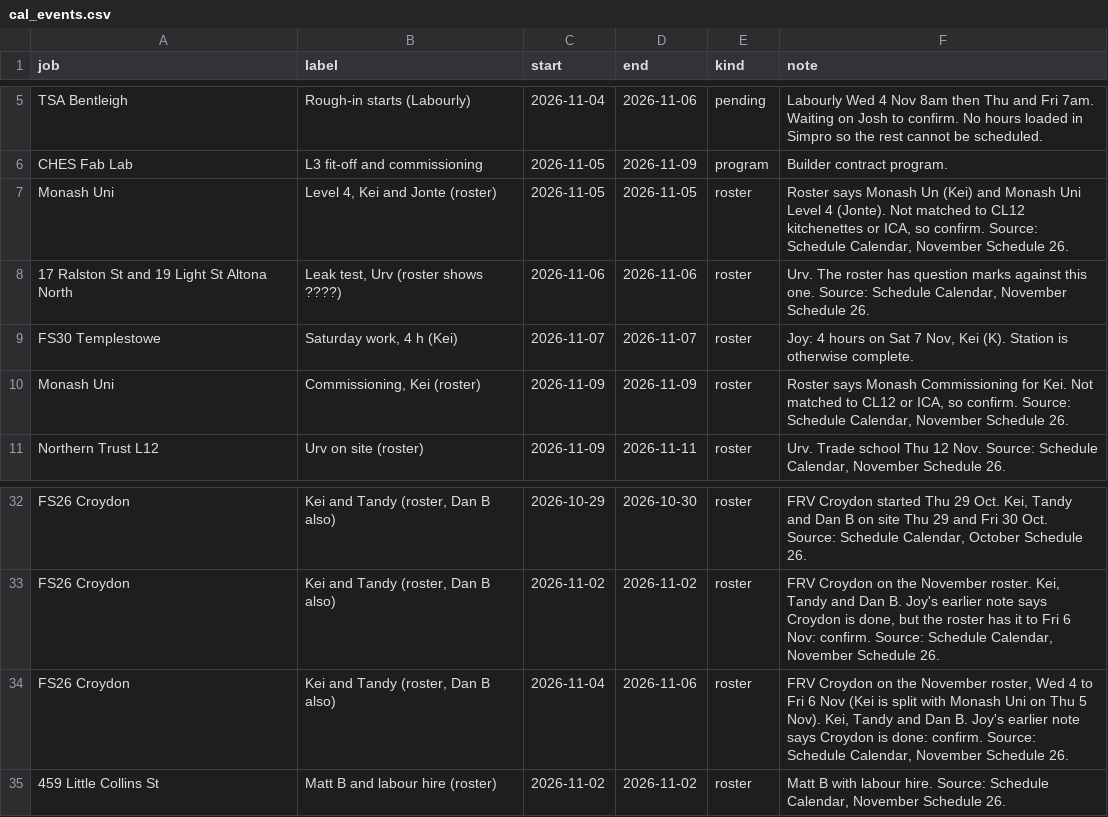
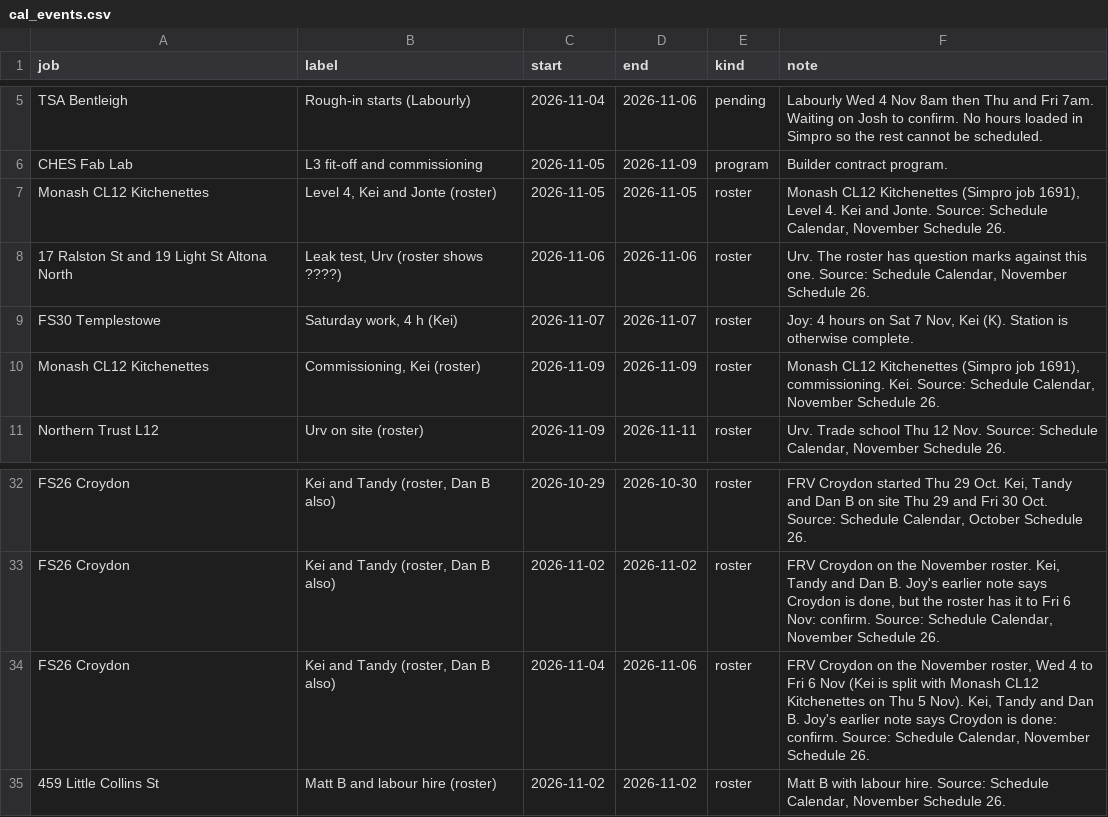
Before and after one commit to vpstock/vp-program-scheduler, a CSV file: data/cal_events.csv, drawn as a sheet; only a part is shown, gaps mark what is left out.

```diff
--- a/data/cal_events.csv
+++ b/data/cal_events.csv
@@ -6,6 +6,6 @@ TSA Bentleigh,Rough-in starts (Labourly),2026-11-04,2026-11-06,pending,Labourly
 CHES Fab Lab,L3 fit-off and commissioning,2026-11-05,2026-11-09,program,Builder contract program.
-Monash Uni,"Level 4, Kei and Jonte (roster)",2026-11-05,2026-11-05,roster,"Roster says Monash Un (Kei) and Monash Uni Level 4 (Jonte). Not matched to CL12 kitchenettes or ICA, so confirm. Source: Schedule Calendar, November Schedule 26."
+Monash CL12 Kitchenettes,"Level 4, Kei and Jonte (roster)",2026-11-05,2026-11-05,roster,"Monash CL12 Kitchenettes (Simpro job 1691), Level 4. Kei and Jonte. Source: Schedule Calendar, November Schedule 26."
 17 Ralston St and 19 Light St Altona North,"Leak test, Urv (roster shows ????)",2026-11-06,2026-11-06,roster,"Urv. The roster has question marks against this one. Source: Schedule Calendar, November Schedule 26."
 FS30 Templestowe,"Saturday work, 4 h (Kei)",2026-11-07,2026-11-07,roster,"Joy: 4 hours on Sat 7 Nov, Kei (K). Station is otherwise complete."
-Monash Uni,"Commissioning, Kei (roster)",2026-11-09,2026-11-09,roster,"Roster says Monash Commissioning for Kei. Not matched to CL12 or ICA, so confirm. Source: Schedule Calendar, November Schedule 26."
+Monash CL12 Kitchenettes,"Commissioning, Kei (roster)",2026-11-09,2026-11-09,roster,"Monash CL12 Kitchenettes (Simpro job 1691), commissioning. Kei. Source: Schedule Calendar, November Schedule 26."
 Northern Trust L12,Urv on site (roster),2026-11-09,2026-11-11,roster,"Urv. Trade school Thu 12 Nov. Source: Schedule Calendar, November Schedule 26."
@@ -33,3 +33,3 @@ FS26 Croydon,"Kei and Tandy (roster, Dan B also)",2026-10-29,2026-10-30,roster,"
 FS26 Croydon,"Kei and Tandy (roster, Dan B also)",2026-11-02,2026-11-02,roster,"FRV Croydon on the November roster. Kei, Tandy and Dan B. Joy's earlier note says Croydon is done, but the roster has it to Fri 6 Nov: confirm. Source: Schedule Calendar, November Schedule 26."
-FS26 Croydon,"Kei and Tandy (roster, Dan B also)",2026-11-04,2026-11-06,roster,"FRV Croydon on the November roster, Wed 4 to Fri 6 Nov (Kei is split with Monash Uni on Thu 5 Nov). Kei, Tandy and Dan B. Joy's earlier note says Croydon is done: confirm. Source: Schedule Calendar, November Schedule 26."
+FS26 Croydon,"Kei and Tandy (roster, Dan B also)",2026-11-04,2026-11-06,roster,"FRV Croydon on the November roster, Wed 4 to Fri 6 Nov (Kei is split with Monash CL12 Kitchenettes on Thu 5 Nov). Kei, Tandy and Dan B. Joy's earlier note says Croydon is done: confirm. Source: Schedule Calendar, November Schedule 26."
 459 Little Collins St,Matt B and labour hire (roster),2026-11-02,2026-11-02,roster,"Matt B with labour hire. Source: Schedule Calendar, November Schedule 26."
```
Also changed, not shown: data/wip_nov.csv.
